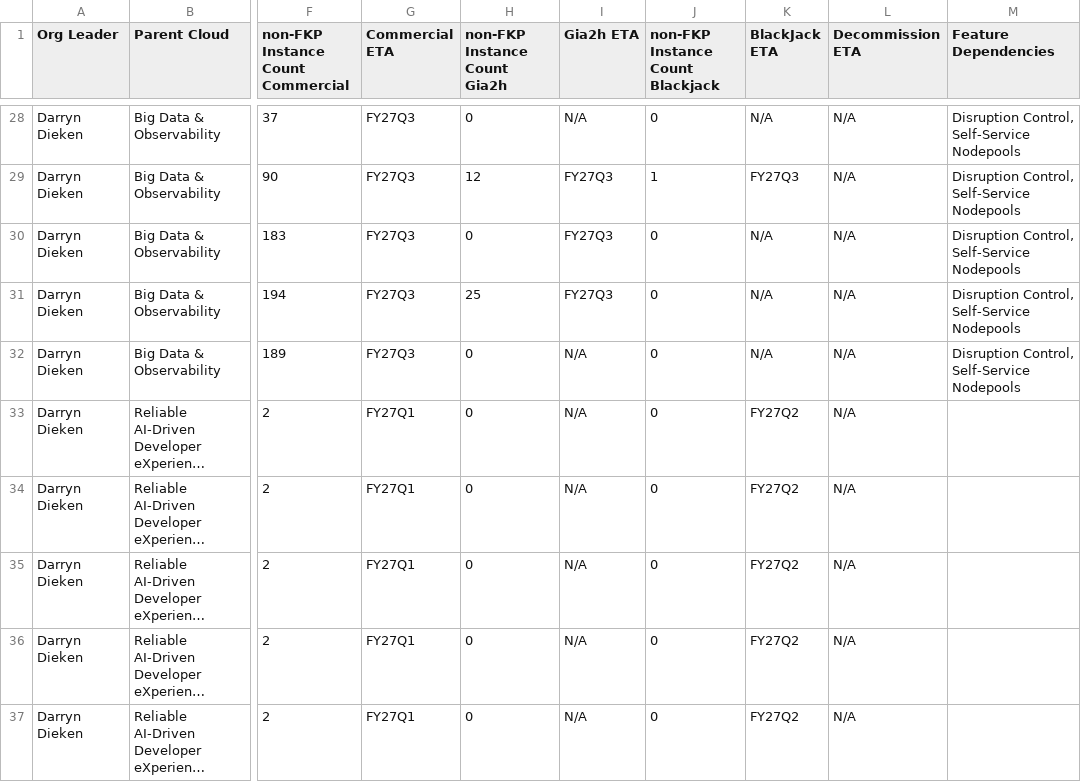
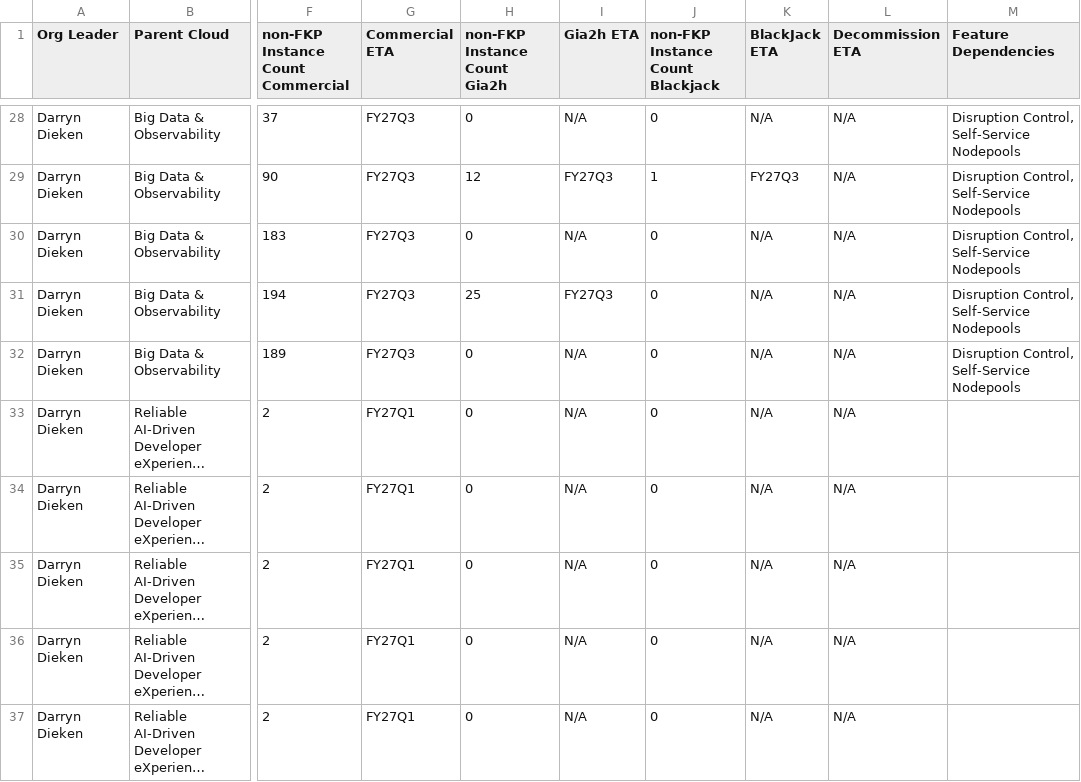
Before and after one commit to ms1105/hyperforce-runtime-platform-dashboard, a CSV file: assets/data/services_with_self_managed_prod.csv, drawn as a sheet; only a part is shown, gaps mark what is left out; long unchanged cells end in …; the diff covers the shown part only; the diff names each change by its address in the sheet, - before the commit and + after, or states it on an @@ line.

```diff
--- a/assets/data/services_with_self_managed_prod.csv
+++ b/assets/data/services_with_self_managed_prod.csv
-I30 (Gia2h ETA): FY27Q3
+I30 (Gia2h ETA): N/A
-K33:K37 (BlackJack ETA): FY27Q2
+K33:K37 (BlackJack ETA): N/A
```
Also changed, not shown: 165 edited cells elsewhere in this file, assets/data/FY27 Platform Backlog - Customer Adoption Roadmap - SoT.csv, assets/data/service_cloud_mapping_utf8.csv.
